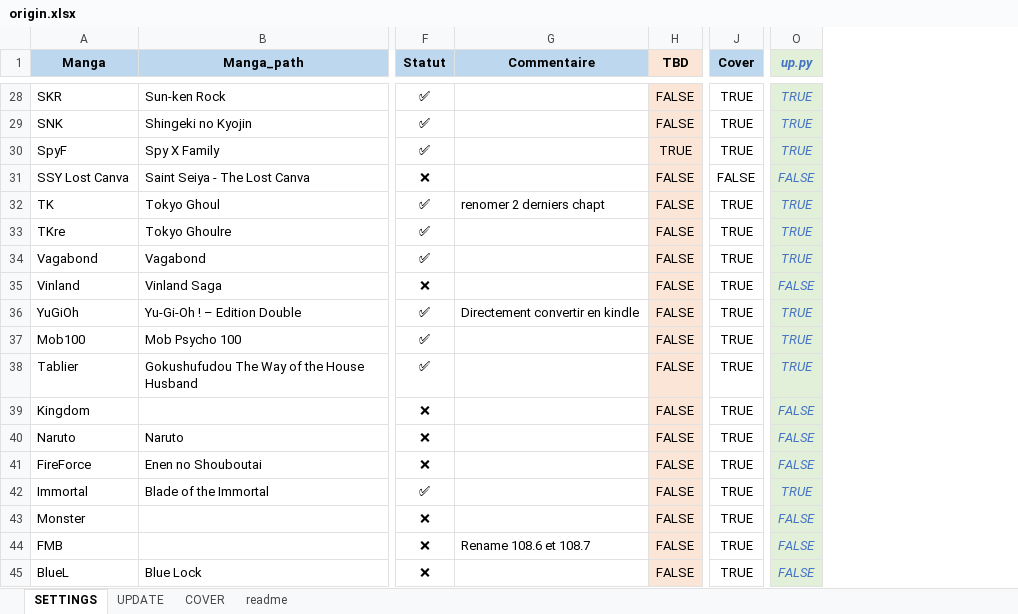
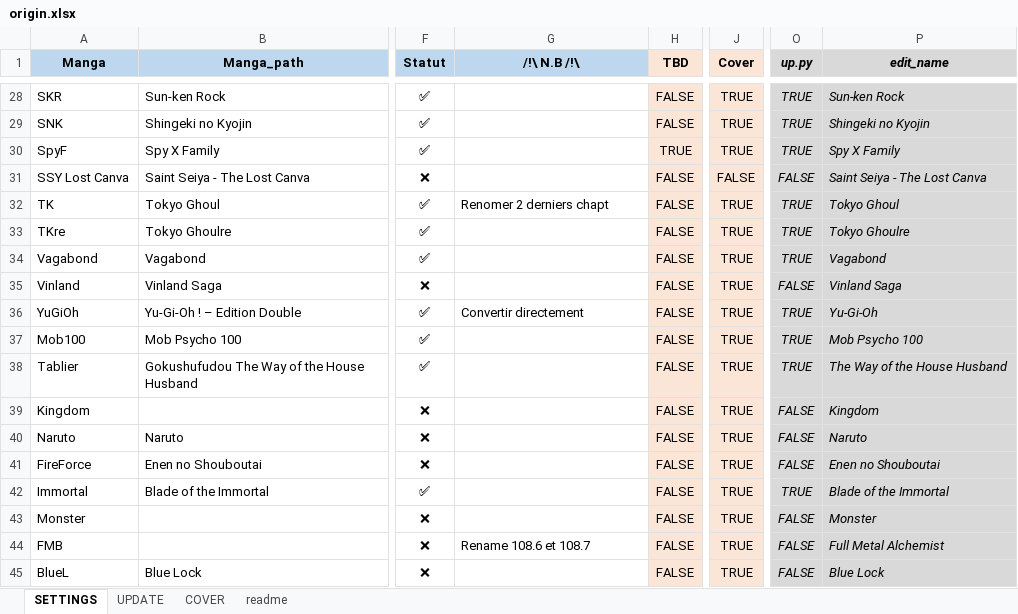
Before and after one commit to PierreRlld/EMS, an Excel workbook: origin.xlsx, sheet SETTINGS, drawn as a sheet; only a part is shown, gaps mark what is left out; values as stored, in another font and other column widths than the file's, no borders; conditional formats not drawn; the diff covers the shown part only; the diff names each change by its address in the sheet, - before the commit and + after, or states it on an @@ line.

```diff
--- a/origin.xlsx (sheet SETTINGS)
+++ b/origin.xlsx (sheet SETTINGS)
+column P (edit_name), rows 28-45: Sun-ken Rock | Shingeki no Kyojin | Spy X Family | Saint Seiya - The Lost Canva | Tokyo Ghoul | Tokyo Ghoulre | Vagabond | Vinland Saga | Yu-Gi-Oh | Mob Psycho 100 | The Way of the House Husband | Kingdom | Naruto | Enen no Shouboutai | Blade of the Immortal | Monster | Full Metal Alchemist | Blue Lock
-G1: Commentaire
+G1: /!\ N.B /!\
-J1 fill: #BDD7EE
+J1 fill: #FBE5D6
-O1:O45 text colour: #4472C4
+O1:O45 text colour: black
-J28:J45 fill: none
+J28:J45 fill: #FBE5D6
-G32 (/!\ N.B /!\): renomer 2 derniers chapt
+G32 (/!\ N.B /!\): Renomer 2 derniers chapt
-G36 (/!\ N.B /!\): Directement convertir en kindle
+G36 (/!\ N.B /!\): Convertir directement
```
Also changed, not shown: cell formats elsewhere in this sheet, sheet readme, 12 other files.
